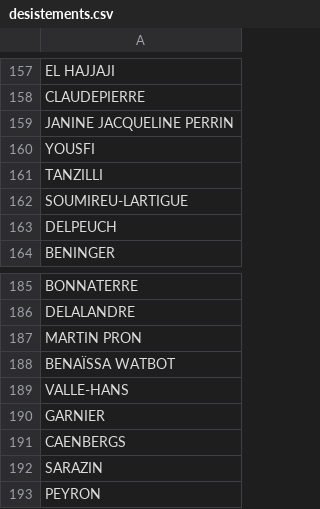
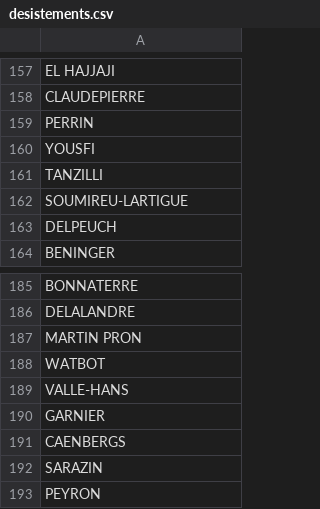
Before and after one commit to styfore/legislatives, a CSV file: src/main/resources/desistements.csv, drawn as a sheet; only a part is shown, gaps mark what is left out; the diff covers the shown part only.

```diff
--- a/src/main/resources/desistements.csv
+++ b/src/main/resources/desistements.csv
@@ -158,3 +158,3 @@ EL HAJJAJI
 CLAUDEPIERRE
-JANINE JACQUELINE PERRIN
+PERRIN
 YOUSFI
@@ -187,3 +187,3 @@ DELALANDRE
 MARTIN PRON
-BENAÏSSA WATBOT
+WATBOT
 VALLE-HANS
```
Also changed, not shown: 8 edited cells elsewhere in this file.
